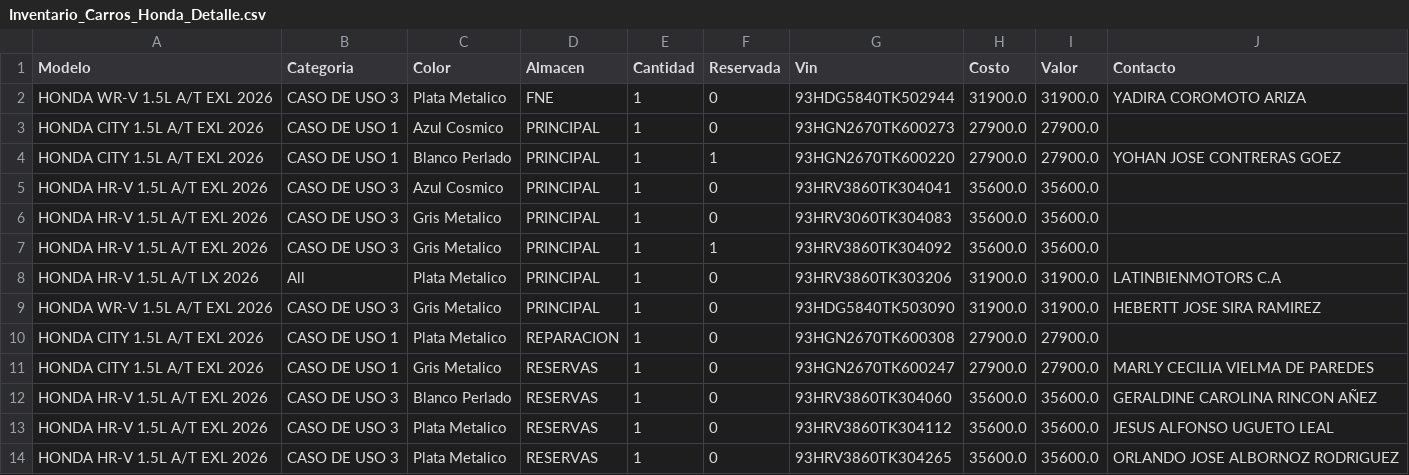
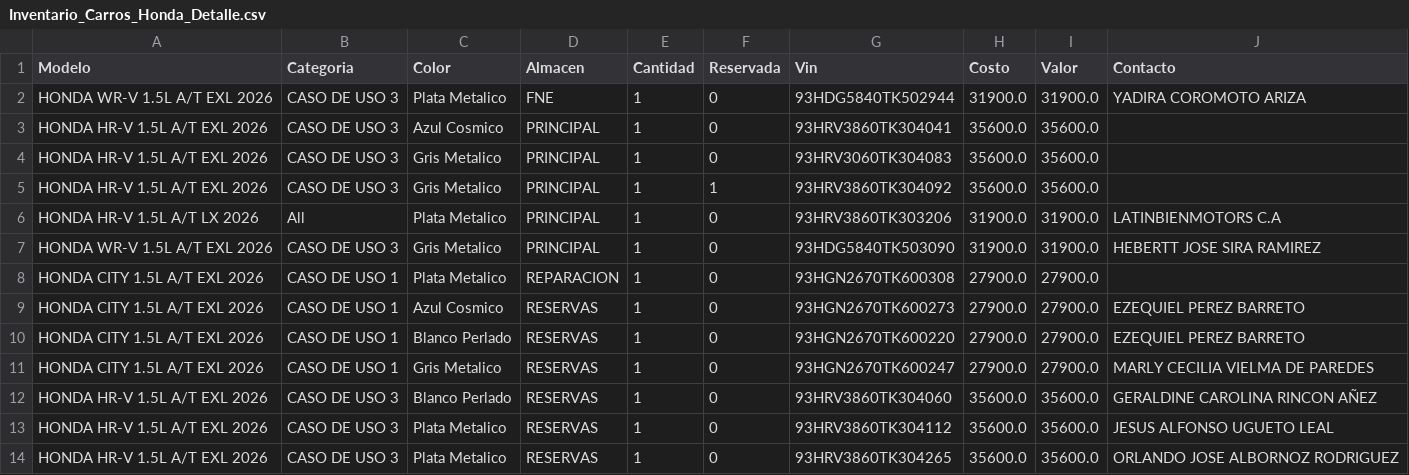
Before and after one commit to latinbienti-sys/inventariohonda, a CSV file: Inventario_Carros_Honda_Detalle.csv, drawn as a sheet; only a part is shown; removed rows and columns are numbered as before the commit, all else as after; the diff names each change by its address in the sheet, - before the commit and + after, or states it on an @@ line.

Commit message:
Actualizacion automatica del inventario (2026-08-20 13:37 UTC)

```diff
--- a/Inventario_Carros_Honda_Detalle.csv
+++ b/Inventario_Carros_Honda_Detalle.csv
-row 3: HONDA CITY 1.5L A/T EXL 2026 | CASO DE USO 1 | Azul Cosmico | PRINCIPAL | 1 | 0 | 93HGN2670TK600273 | 27900.0 | 27900.0
-row 4: HONDA CITY 1.5L A/T EXL 2026 | CASO DE USO 1 | Blanco Perlado | PRINCIPAL | 1 | 1 | 93HGN2670TK600220 | 27900.0 | 27900.0 | YOHAN JOSE CONTRERAS GOEZ
+row 9: HONDA CITY 1.5L A/T EXL 2026 | CASO DE USO 1 | Azul Cosmico | RESERVAS | 1 | 0 | 93HGN2670TK600273 | 27900.0 | 27900.0 | EZEQUIEL PEREZ BARRETO
+row 10: HONDA CITY 1.5L A/T EXL 2026 | CASO DE USO 1 | Blanco Perlado | RESERVAS | 1 | 0 | 93HGN2670TK600220 | 27900.0 | 27900.0 | EZEQUIEL PEREZ BARRETO
```
Also changed, not shown: Inventario_Carros_Honda_Resumen.csv, 2 other files.
